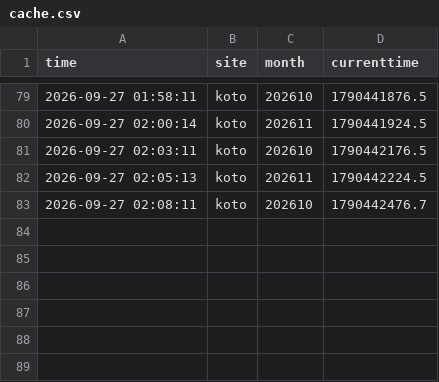
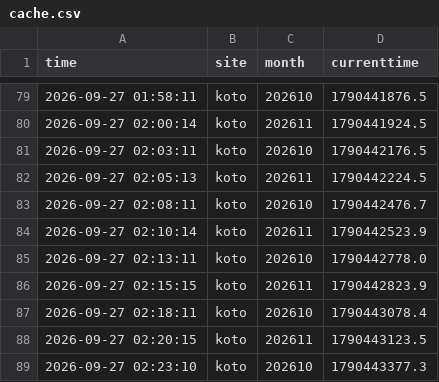
Before and after one commit to Juno264/menkyo-watch, a CSV file: data/cache.csv, drawn as a sheet; only a part is shown, gaps mark what is left out; the diff names each change by its address in the sheet, - before the commit and + after, or states it on an @@ line.

```diff
--- a/data/cache.csv
+++ b/data/cache.csv
+row 84: 2026-09-27 02:10:14 | koto | 202611 | 1790442523.9
+row 85: 2026-09-27 02:13:11 | koto | 202610 | 1790442778.0
+row 86: 2026-09-27 02:15:15 | koto | 202611 | 1790442823.9
+row 87: 2026-09-27 02:18:11 | koto | 202610 | 1790443078.4
+row 88: 2026-09-27 02:20:15 | koto | 202611 | 1790443123.5
+row 89: 2026-09-27 02:23:10 | koto | 202610 | 1790443377.3
```
Also changed, not shown: data/events.csv, data/scans.csv, 2 other files.
